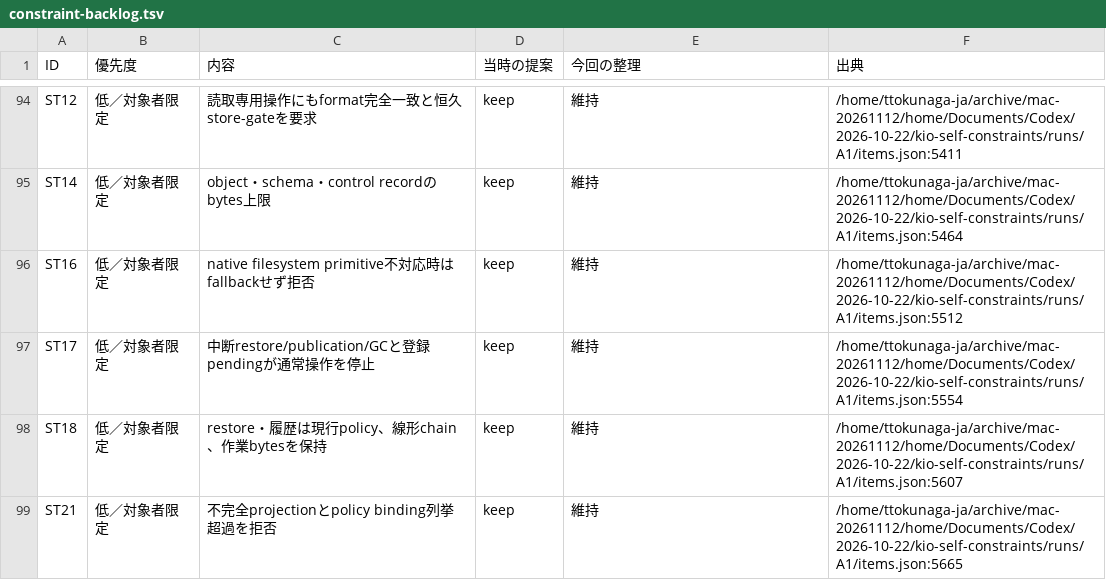
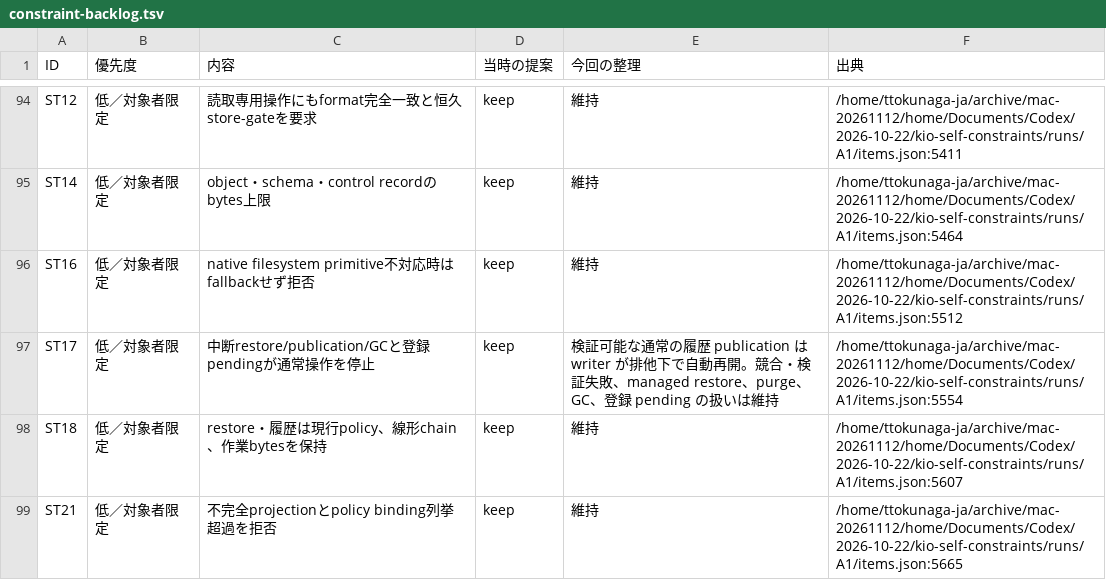
Before and after one commit to ttokunaga-ja/kio, a TSV file: tasks/post-v1/constraint-backlog.tsv, drawn as a sheet; only a part is shown, gaps mark what is left out.

```diff
--- a/tasks/post-v1/constraint-backlog.tsv
+++ b/tasks/post-v1/constraint-backlog.tsv
@@ -96,3 +96,3 @@ ST14	低／対象者限定	object・schema・control recordのbytes上限	keep
 ST16	低／対象者限定	native filesystem primitive不対応時はfallbackせず拒否	keep	維持	/home/ttokunaga-ja/archive/mac-20261112/home/Documents/Codex/2026-10-22/kio-self-constraints/runs/A1/items.json:5512
-ST17	低／対象者限定	中断restore/publication/GCと登録pendingが通常操作を停止	keep	維持	/home/ttokunaga-ja/archive/mac-20261112/home/Documents/Codex/2026-10-22/kio-self-constraints/runs/A1/items.json:5554
+ST17	低／対象者限定	中断restore/publication/GCと登録pendingが通常操作を停止	keep	検証可能な通常の履歴 publication は writer が排他下で自動再開。競合・検証失敗、managed restore、purge、GC、登録 pending の扱いは維持	/home/ttokunaga-ja/archive/mac-20261112/home/Documents/Codex/2026-10-22/kio-self-constraints/runs/A1/items.json:5554
 ST18	低／対象者限定	restore・履歴は現行policy、線形chain、作業bytesを保持	keep	維持	/home/ttokunaga-ja/archive/mac-20261112/home/Documents/Codex/2026-10-22/kio-self-constraints/runs/A1/items.json:5607
```
Also changed, not shown: 11 other files.
